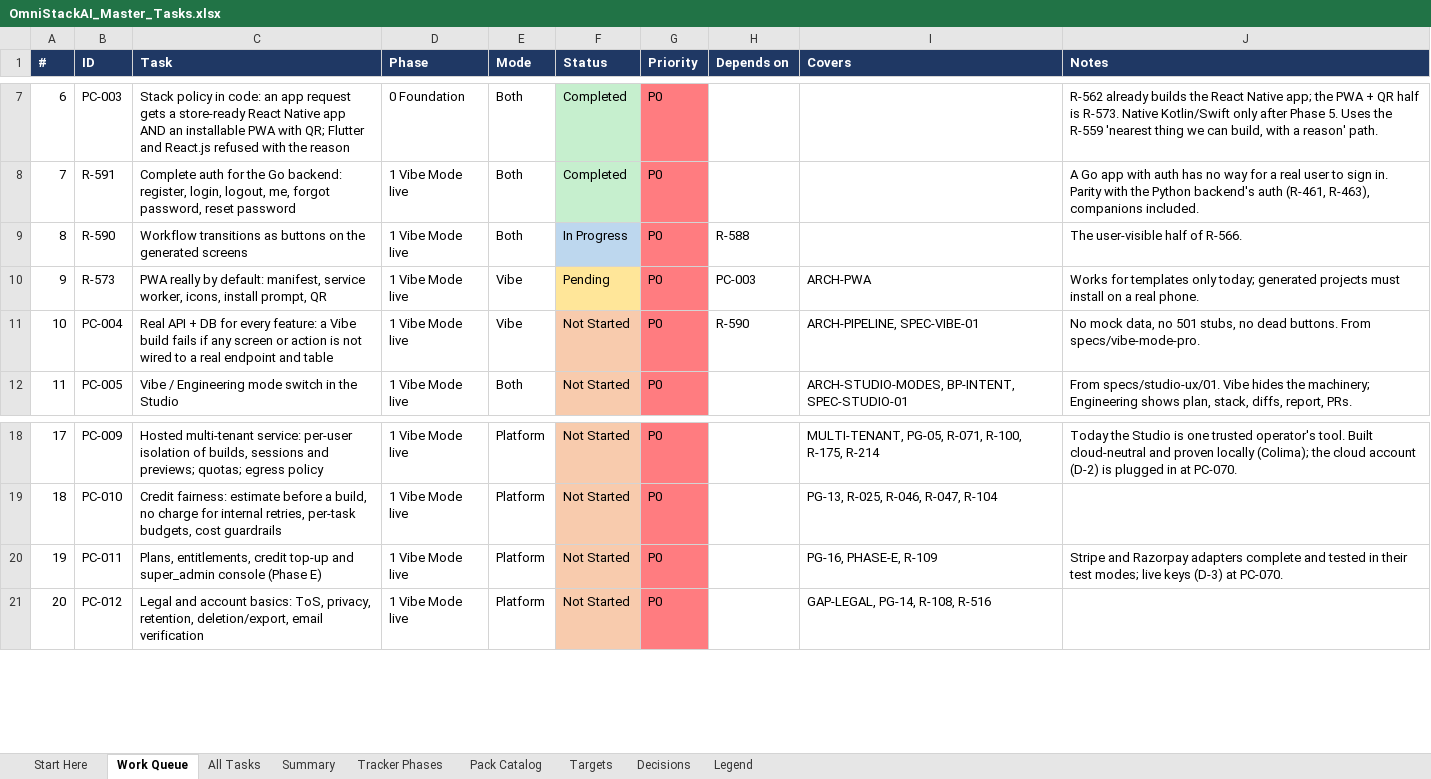
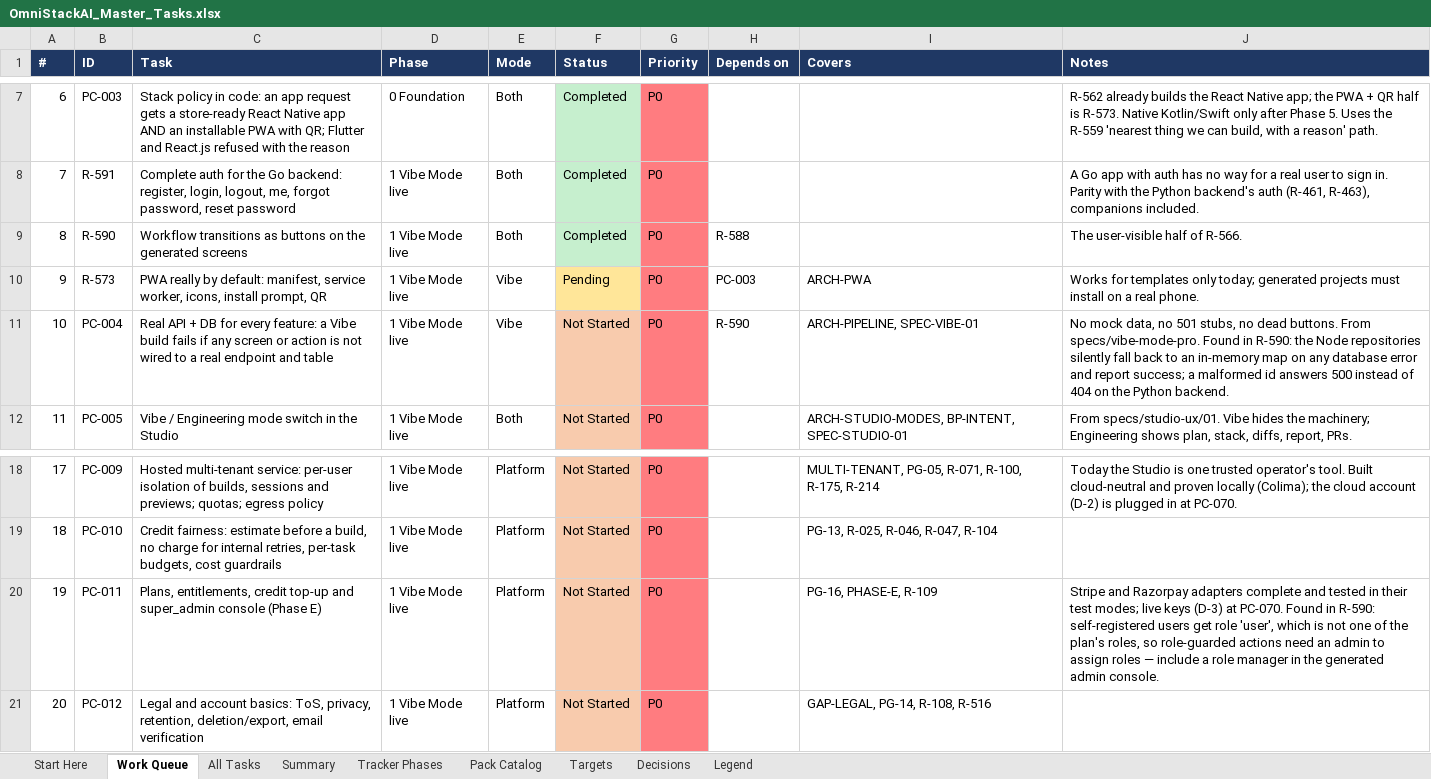
Before and after one commit to sanjeetji/OmniStackAi, an Excel workbook: R_&_D/Platform_Completion/OmniStackAI_Master_Tasks.xlsx, sheet Work Queue, drawn as a sheet; only a part is shown, gaps mark what is left out; values as stored, in another font and other column widths than the file's, no borders; the diff names each change by its address in the sheet, - before the commit and + after, or states it on an @@ line.

```diff
--- a/R_&_D/Platform_Completion/OmniStackAI_Master_Tasks.xlsx (sheet Work Queue)
+++ b/R_&_D/Platform_Completion/OmniStackAI_Master_Tasks.xlsx (sheet Work Queue)
-F9 (Status): In Progress
+F9 (Status): Completed
-F9 fill: #BDD7EE
+F9 fill: #C6EFCE
-J11 (Notes): …From specs/vibe-mode-pro.
+J11 (Notes): …From specs/vibe-mode-pro. Found in R-590: the Node repositories silently fall back to an in-memory map on any database error and report success; a malformed id answers 500 instead of 404 on the Python backend.
-J20 (Notes): …at PC-070.
+J20 (Notes): …at PC-070. Found in R-590: self-registered users get role 'user', which is not one of the plan's roles, so role-guarded actions need an admin to assign roles — include a role manager in the generated admin console.
```
Also changed, not shown: sheet All Tasks, sheet Summary, 13 other files.
